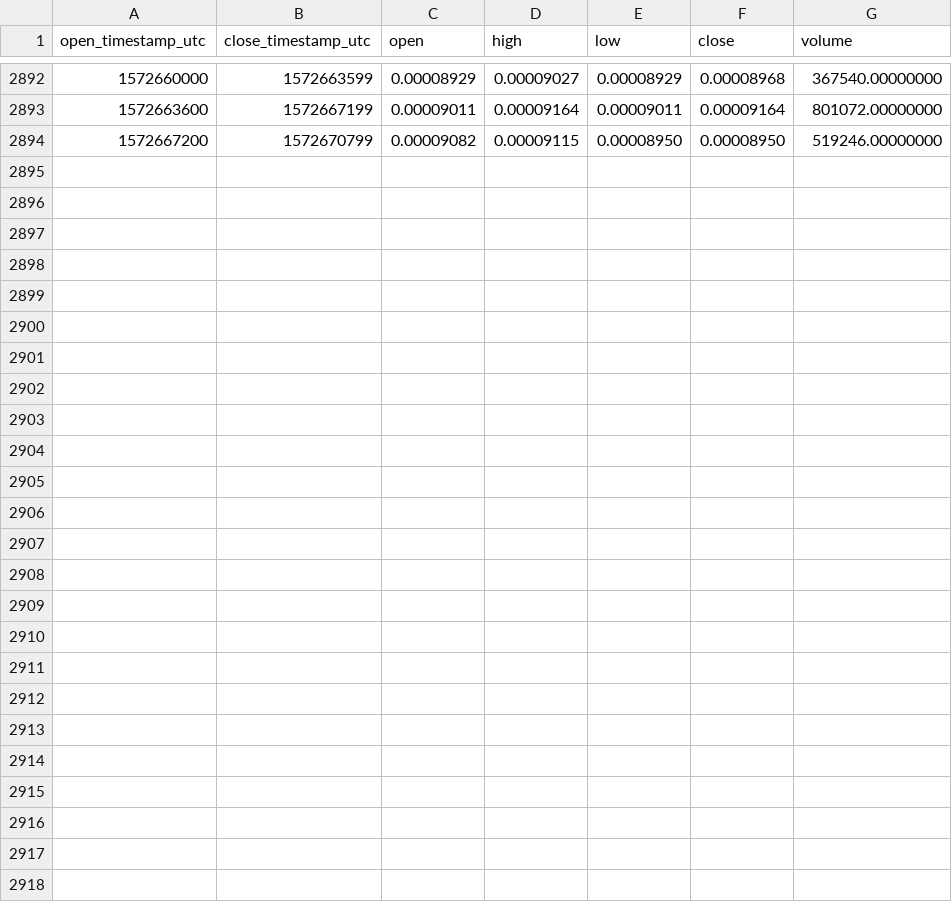
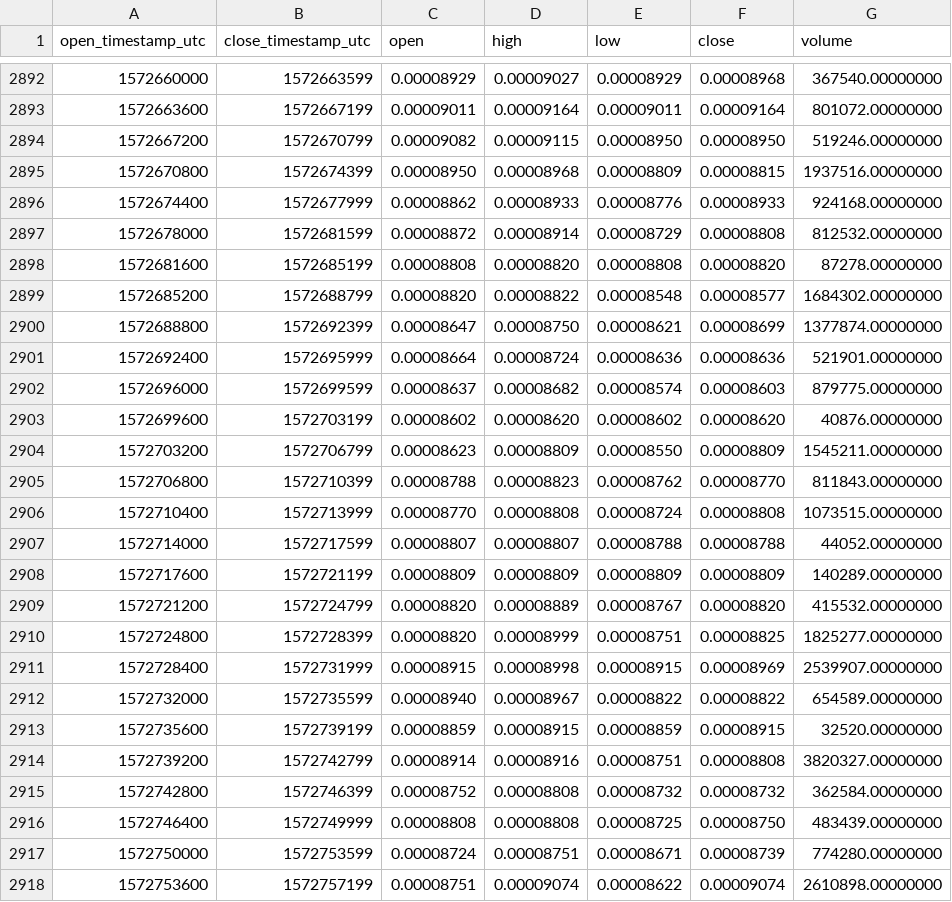
Before and after one commit to cryptobigbro/binance-ERDBNB, a CSV file: binance-ERDBNB-1h.csv, drawn as a sheet; only a part is shown, gaps mark what is left out; the diff names each change by its address in the sheet, - before the commit and + after, or states it on an @@ line.

Commit message:
Update OHLCV data.

```diff
--- a/binance-ERDBNB-1h.csv
+++ b/binance-ERDBNB-1h.csv
+row 2895: 1572670800 | 1572674399 | 0.00008950 | 0.00008968 | 0.00008809 | 0.00008815 | 1937516.00000000
+row 2896: 1572674400 | 1572677999 | 0.00008862 | 0.00008933 | 0.00008776 | 0.00008933 | 924168.00000000
+row 2897: 1572678000 | 1572681599 | 0.00008872 | 0.00008914 | 0.00008729 | 0.00008808 | 812532.00000000
+row 2898: 1572681600 | 1572685199 | 0.00008808 | 0.00008820 | 0.00008808 | 0.00008820 | 87278.00000000
+row 2899: 1572685200 | 1572688799 | 0.00008820 | 0.00008822 | 0.00008548 | 0.00008577 | 1684302.00000000
+row 2900: 1572688800 | 1572692399 | 0.00008647 | 0.00008750 | 0.00008621 | 0.00008699 | 1377874.00000000
+row 2901: 1572692400 | 1572695999 | 0.00008664 | 0.00008724 | 0.00008636 | 0.00008636 | 521901.00000000
+row 2902: 1572696000 | 1572699599 | 0.00008637 | 0.00008682 | 0.00008574 | 0.00008603 | 879775.00000000
+row 2903: 1572699600 | 1572703199 | 0.00008602 | 0.00008620 | 0.00008602 | 0.00008620 | 40876.00000000
+row 2904: 1572703200 | 1572706799 | 0.00008623 | 0.00008809 | 0.00008550 | 0.00008809 | 1545211.00000000
+row 2905: 1572706800 | 1572710399 | 0.00008788 | 0.00008823 | 0.00008762 | 0.00008770 | 811843.00000000
+row 2906: 1572710400 | 1572713999 | 0.00008770 | 0.00008808 | 0.00008724 | 0.00008808 | 1073515.00000000
+row 2907: 1572714000 | 1572717599 | 0.00008807 | 0.00008807 | 0.00008788 | 0.00008788 | 44052.00000000
+row 2908: 1572717600 | 1572721199 | 0.00008809 | 0.00008809 | 0.00008809 | 0.00008809 | 140289.00000000
+row 2909: 1572721200 | 1572724799 | 0.00008820 | 0.00008889 | 0.00008767 | 0.00008820 | 415532.00000000
+row 2910: 1572724800 | 1572728399 | 0.00008820 | 0.00008999 | 0.00008751 | 0.00008825 | 1825277.00000000
+row 2911: 1572728400 | 1572731999 | 0.00008915 | 0.00008998 | 0.00008915 | 0.00008969 | 2539907.00000000
+row 2912: 1572732000 | 1572735599 | 0.00008940 | 0.00008967 | 0.00008822 | 0.00008822 | 654589.00000000
+row 2913: 1572735600 | 1572739199 | 0.00008859 | 0.00008915 | 0.00008859 | 0.00008915 | 32520.00000000
+row 2914: 1572739200 | 1572742799 | 0.00008914 | 0.00008916 | 0.00008751 | 0.00008808 | 3820327.00000000
+row 2915: 1572742800 | 1572746399 | 0.00008752 | 0.00008808 | 0.00008732 | 0.00008732 | 362584.00000000
+row 2916: 1572746400 | 1572749999 | 0.00008808 | 0.00008808 | 0.00008725 | 0.00008750 | 483439.00000000
+row 2917: 1572750000 | 1572753599 | 0.00008724 | 0.00008751 | 0.00008671 | 0.00008739 | 774280.00000000
+row 2918: 1572753600 | 1572757199 | 0.00008751 | 0.00009074 | 0.00008622 | 0.00009074 | 2610898.00000000
```
Also changed, not shown: binance-ERDBNB-1d.csv.
